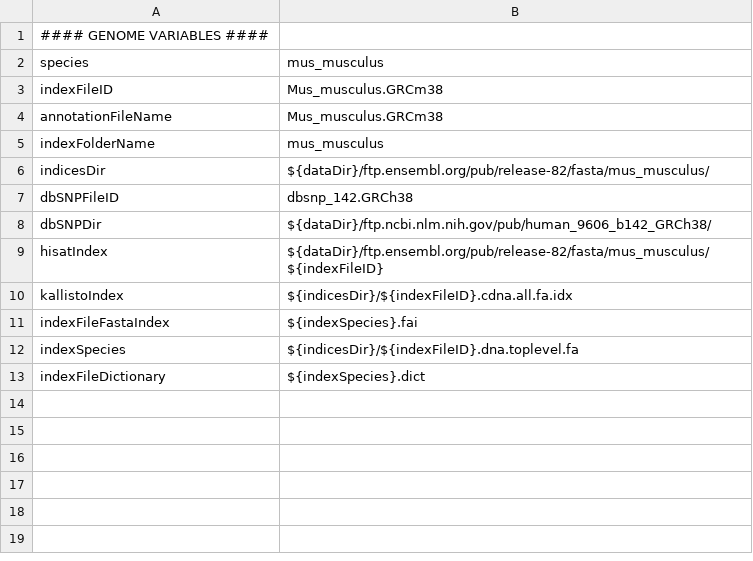
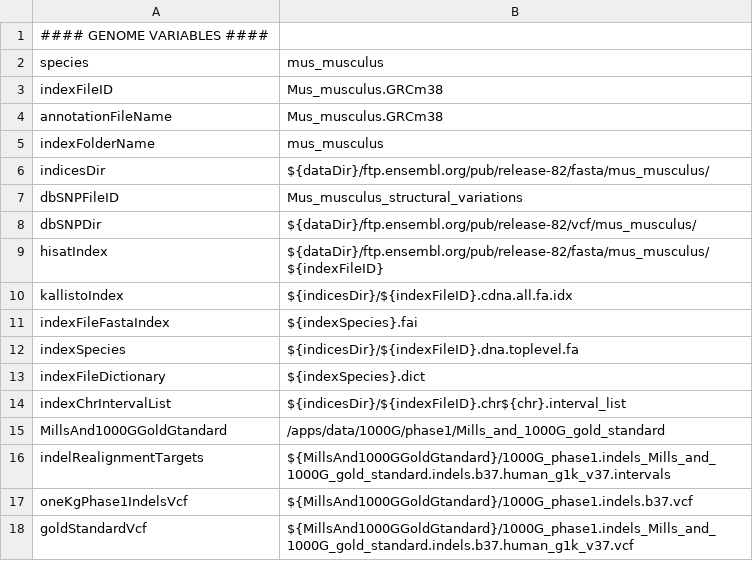
Before and after one commit to molgenis/NGS_RNA, a CSV file: parameters.mus_musculus.csv, drawn as a sheet.

```diff
--- a/parameters.mus_musculus.csv
+++ b/parameters.mus_musculus.csv
@@ -6,4 +6,4 @@ indexFolderName,mus_musculus
 indicesDir,${dataDir}/ftp.ensembl.org/pub/release-82/fasta/mus_musculus/
-dbSNPFileID,dbsnp_142.GRCh38
-dbSNPDir,${dataDir}/ftp.ncbi.nlm.nih.gov/pub/human_9606_b142_GRCh38/
+dbSNPFileID,Mus_musculus_structural_variations
+dbSNPDir,${dataDir}/ftp.ensembl.org/pub/release-82/vcf/mus_musculus/
 hisatIndex,${dataDir}/ftp.ensembl.org/pub/release-82/fasta/mus_musculus/${indexFileID}
@@ -13 +13,6 @@ indexSpecies,${indicesDir}/${indexFileID}.dna.toplevel.fa
 indexFileDictionary,${indexSpecies}.dict
+indexChrIntervalList,${indicesDir}/${indexFileID}.chr${chr}.interval_list
+MillsAnd1000GGoldGtandard,/apps/data/1000G/phase1/Mills_and_1000G_gold_standard
+indelRealignmentTargets,${MillsAnd1000GGoldGtandard}/1000G_phase1.indels_Mills_and_1000G_gold_standard.indels.b37.human_g1k_v37.intervals
+oneKgPhase1IndelsVcf,${MillsAnd1000GGoldGtandard}/1000G_phase1.indels.b37.vcf
+goldStandardVcf,${MillsAnd1000GGoldGtandard}/1000G_phase1.indels_Mills_and_1000G_gold_standard.indels.b37.human_g1k_v37.vcf
```
Also changed, not shown: parameters.csv, workflow_hisat.csv, 4 other files.
